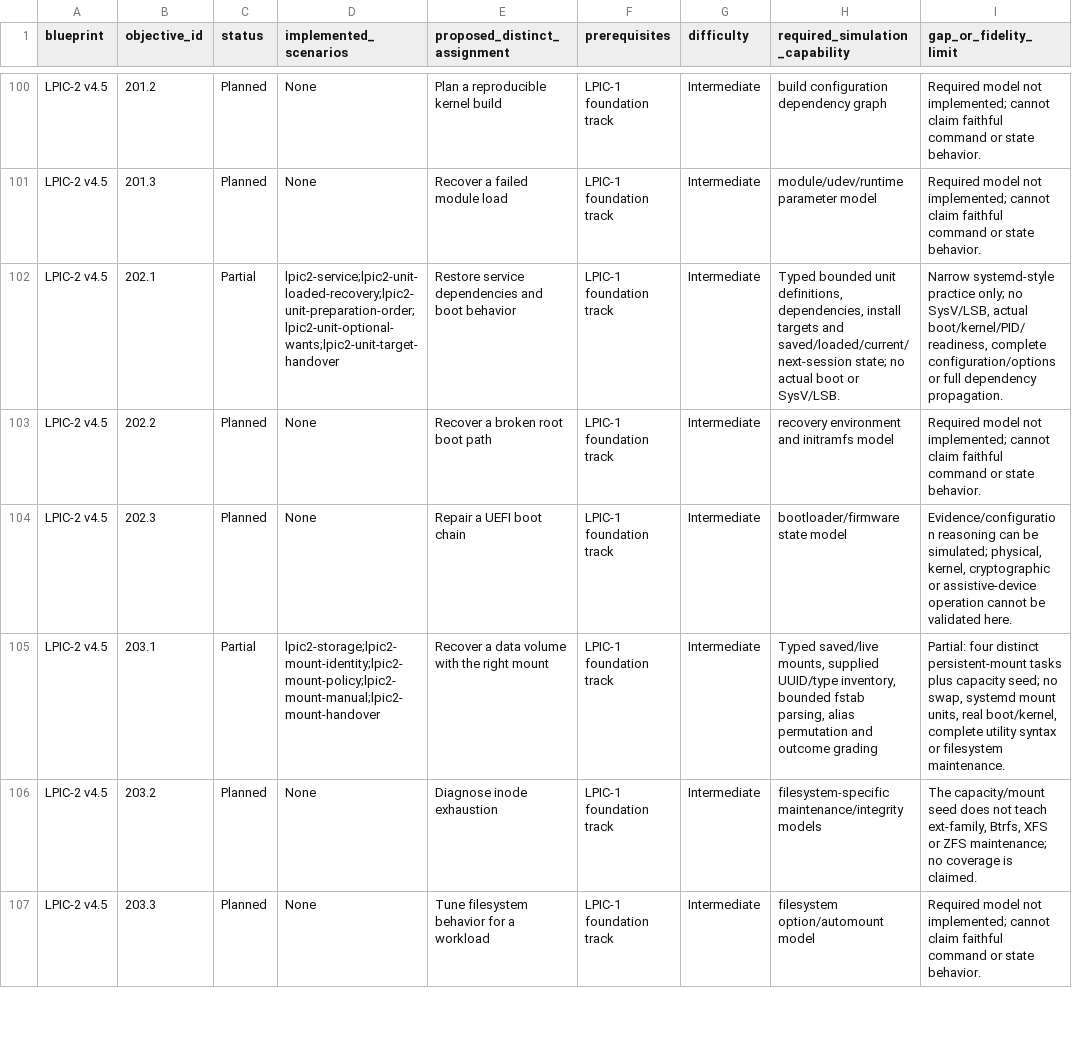
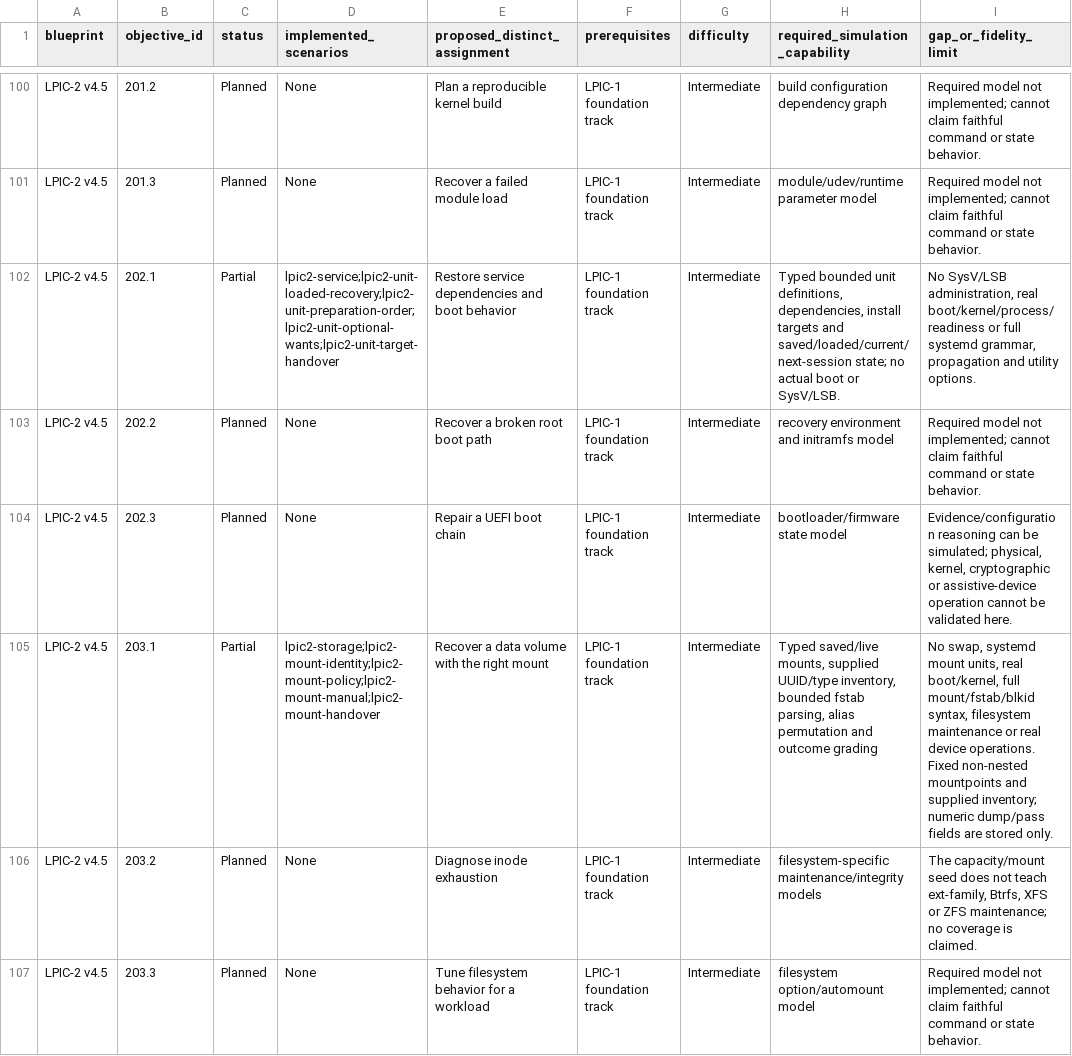
Before and after one commit to drakahari/dlms_learning_lab, a CSV file: docs/CURRICULUM.csv, drawn as a sheet; only a part is shown, gaps mark what is left out; the diff covers the shown part only.

```diff
--- a/docs/CURRICULUM.csv
+++ b/docs/CURRICULUM.csv
@@ -101,6 +101,6 @@ LPIC-2 v4.5,201.2,Planned,None,Plan a reproducible kernel build,LPIC-1 foundatio
 LPIC-2 v4.5,201.3,Planned,None,Recover a failed module load,LPIC-1 foundation track,Intermediate,module/udev/runtime parameter model,Required model not implemented; cannot claim faithful command or state behavior.
-LPIC-2 v4.5,202.1,Partial,lpic2-service;lpic2-unit-loaded-recovery;lpic2-unit-preparation-order;lpic2-unit-optional-wants;lpic2-unit-target-handover,Restore service dependencies and boot behavior,LPIC-1 foundation track,Intermediate,"Typed bounded unit definitions, dependencies, install targets and saved/loaded/current/next-session state; no actual boot or SysV/LSB.","Narrow systemd-style practice only; no SysV/LSB, actual boot/kernel/PID/readiness, complete configuration/options or full dependency propagation."
+LPIC-2 v4.5,202.1,Partial,lpic2-service;lpic2-unit-loaded-recovery;lpic2-unit-preparation-order;lpic2-unit-optional-wants;lpic2-unit-target-handover,Restore service dependencies and boot behavior,LPIC-1 foundation track,Intermediate,"Typed bounded unit definitions, dependencies, install targets and saved/loaded/current/next-session state; no actual boot or SysV/LSB.","No SysV/LSB administration, real boot/kernel/process/readiness or full systemd grammar, propagation and utility options."
 LPIC-2 v4.5,202.2,Planned,None,Recover a broken root boot path,LPIC-1 foundation track,Intermediate,recovery environment and initramfs model,Required model not implemented; cannot claim faithful command or state behavior.
 LPIC-2 v4.5,202.3,Planned,None,Repair a UEFI boot chain,LPIC-1 foundation track,Intermediate,bootloader/firmware state model,"Evidence/configuration reasoning can be simulated; physical, kernel, cryptographic or assistive-device operation cannot be validated here."
-LPIC-2 v4.5,203.1,Partial,lpic2-storage;lpic2-mount-identity;lpic2-mount-policy;lpic2-mount-manual;lpic2-mount-handover,Recover a data volume with the right mount,LPIC-1 foundation track,Intermediate,"Typed saved/live mounts, supplied UUID/type inventory, bounded fstab parsing, alias permutation and outcome grading","Partial: four distinct persistent-mount tasks plus capacity seed; no swap, systemd mount units, real boot/kernel, complete utility syntax or filesystem maintenance."
+LPIC-2 v4.5,203.1,Partial,lpic2-storage;lpic2-mount-identity;lpic2-mount-policy;lpic2-mount-manual;lpic2-mount-handover,Recover a data volume with the right mount,LPIC-1 foundation track,Intermediate,"Typed saved/live mounts, supplied UUID/type inventory, bounded fstab parsing, alias permutation and outcome grading","No swap, systemd mount units, real boot/kernel, full mount/fstab/blkid syntax, filesystem maintenance or real device operations. Fixed non-nested mountpoints and supplied inventory; numeric dump/pass fields are stored only."
 LPIC-2 v4.5,203.2,Planned,None,Diagnose inode exhaustion,LPIC-1 foundation track,Intermediate,filesystem-specific maintenance/integrity models,"The capacity/mount seed does not teach ext-family, Btrfs, XFS or ZFS maintenance; no coverage is claimed."
```
Also changed, not shown: 37 edited cells elsewhere in this file, 27 other files.
